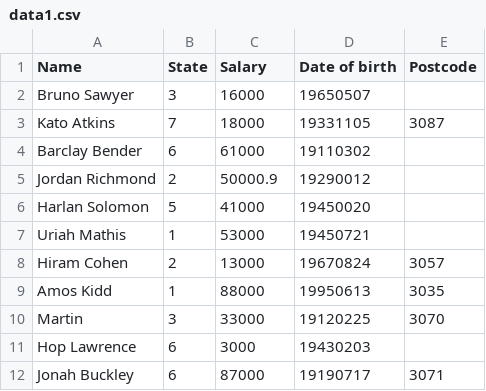
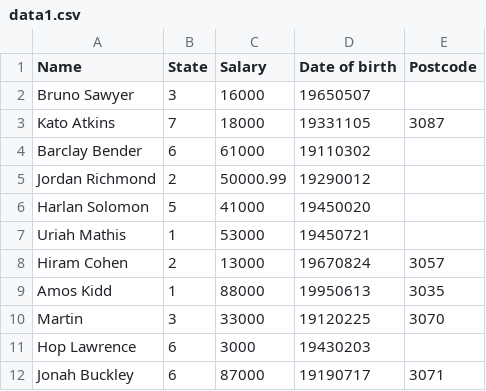
Before and after one commit to mchapman17/csv_data_validation_code_test, a CSV file: data/data1.csv, drawn as a sheet; only a part is shown.

```diff
--- a/data/data1.csv
+++ b/data/data1.csv
@@ -4,3 +4,3 @@
 "Barclay Bender",6,61000,19110302,
-"Jordan Richmond",2,50000.9,19290012,
+"Jordan Richmond",2,50000.99,19290012,
 "Harlan Solomon",5,41000,19450020,
```
Also changed, not shown: data/data2.csv, 6 other files.
